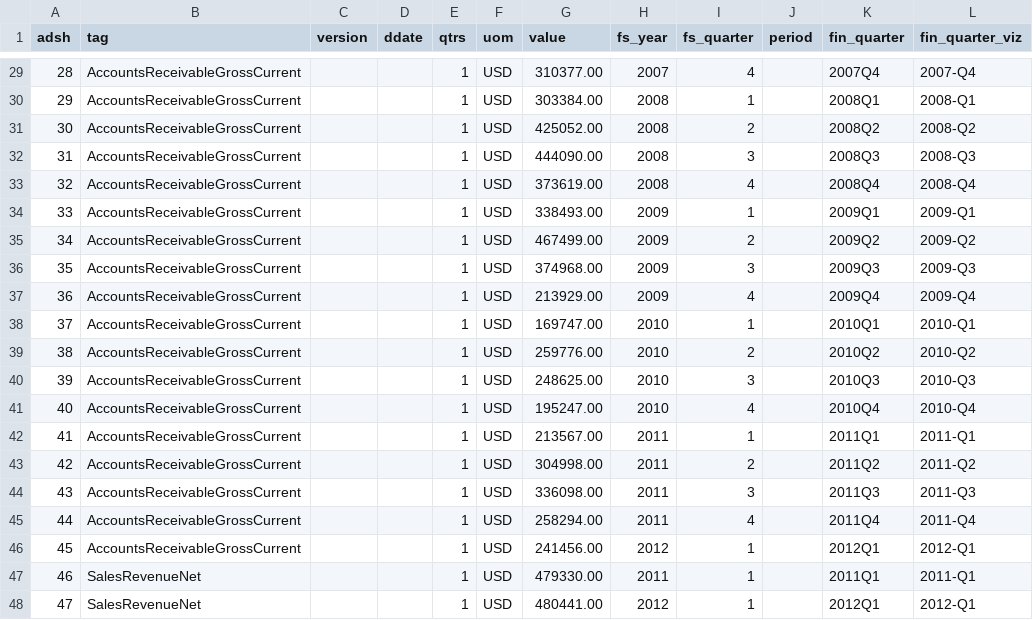
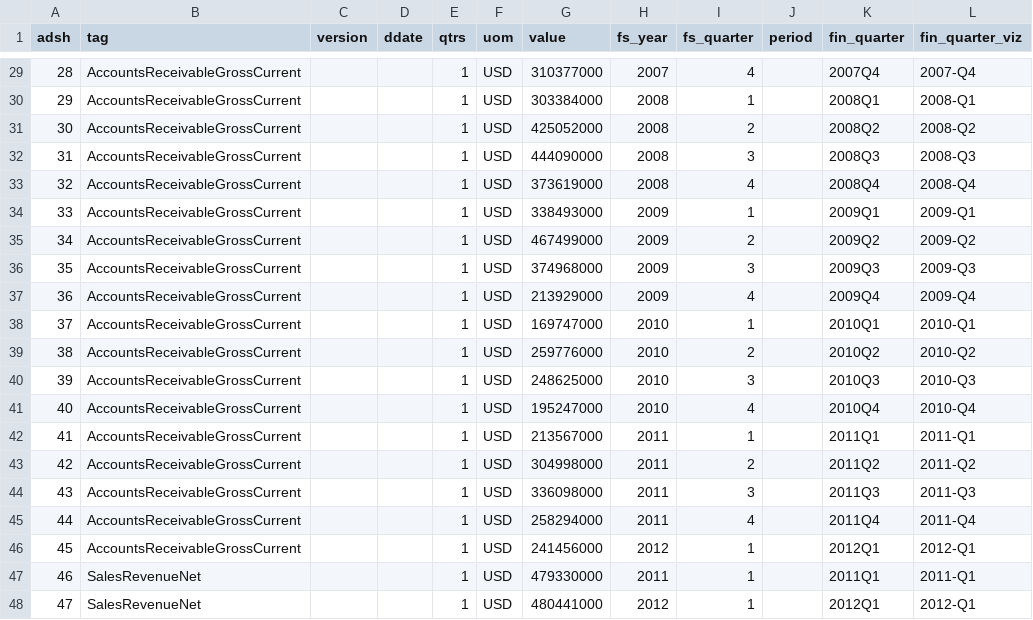
Before and after one commit to danielbarkhorn/FIS_DATA, a CSV file: OMIS-HArd-data.csv, drawn as a sheet; only a part is shown, gaps mark what is left out; the diff covers the shown part only.

```diff
--- a/OMIS-HArd-data.csv
+++ b/OMIS-HArd-data.csv
@@ -29,20 +29,20 @@
-28,AccountsReceivableGrossCurrent,,,1,USD,310377.00,2007,4,,2007Q4,2007-Q4,,,
-29,AccountsReceivableGrossCurrent,,,1,USD,303384.00,2008,1,,2008Q1,2008-Q1,,,
-30,AccountsReceivableGrossCurrent,,,1,USD,425052.00,2008,2,,2008Q2,2008-Q2,,,
-31,AccountsReceivableGrossCurrent,,,1,USD,444090.00,2008,3,,2008Q3,2008-Q3,,,
-32,AccountsReceivableGrossCurrent,,,1,USD,373619.00,2008,4,,2008Q4,2008-Q4,,,
-33,AccountsReceivableGrossCurrent,,,1,USD,338493.00,2009,1,,2009Q1,2009-Q1,,,
-34,AccountsReceivableGrossCurrent,,,1,USD,467499.00,2009,2,,2009Q2,2009-Q2,,,
-35,AccountsReceivableGrossCurrent,,,1,USD,374968.00,2009,3,,2009Q3,2009-Q3,,,
-36,AccountsReceivableGrossCurrent,,,1,USD,213929.00,2009,4,,2009Q4,2009-Q4,,,
-37,AccountsReceivableGrossCurrent,,,1,USD,169747.00,2010,1,,2010Q1,2010-Q1,,,
-38,AccountsReceivableGrossCurrent,,,1,USD,259776.00,2010,2,,2010Q2,2010-Q2,,,
-39,AccountsReceivableGrossCurrent,,,1,USD,248625.00,2010,3,,2010Q3,2010-Q3,,,
-40,AccountsReceivableGrossCurrent,,,1,USD,195247.00,2010,4,,2010Q4,2010-Q4,,,
-41,AccountsReceivableGrossCurrent,,,1,USD,213567.00,2011,1,,2011Q1,2011-Q1,,,
-42,AccountsReceivableGrossCurrent,,,1,USD,304998.00,2011,2,,2011Q2,2011-Q2,,,
-43,AccountsReceivableGrossCurrent,,,1,USD,336098.00,2011,3,,2011Q3,2011-Q3,,,
-44,AccountsReceivableGrossCurrent,,,1,USD,258294.00,2011,4,,2011Q4,2011-Q4,,,
-45,AccountsReceivableGrossCurrent,,,1,USD,241456.00,2012,1,,2012Q1,2012-Q1,,,
-46,SalesRevenueNet,,,1,USD,479330.00,2011,1,,2011Q1,2011-Q1,,,
-47,SalesRevenueNet,,,1,USD,480441.00,2012,1,,2012Q1,2012-Q1,,,
+28,AccountsReceivableGrossCurrent,,,1,USD,310377000,2007,4,,2007Q4,2007-Q4,,
+29,AccountsReceivableGrossCurrent,,,1,USD,303384000,2008,1,,2008Q1,2008-Q1,,
+30,AccountsReceivableGrossCurrent,,,1,USD,425052000,2008,2,,2008Q2,2008-Q2,,
+31,AccountsReceivableGrossCurrent,,,1,USD,444090000,2008,3,,2008Q3,2008-Q3,,
+32,AccountsReceivableGrossCurrent,,,1,USD,373619000,2008,4,,2008Q4,2008-Q4,,
+33,AccountsReceivableGrossCurrent,,,1,USD,338493000,2009,1,,2009Q1,2009-Q1,,
+34,AccountsReceivableGrossCurrent,,,1,USD,467499000,2009,2,,2009Q2,2009-Q2,,
+35,AccountsReceivableGrossCurrent,,,1,USD,374968000,2009,3,,2009Q3,2009-Q3,,
+36,AccountsReceivableGrossCurrent,,,1,USD,213929000,2009,4,,2009Q4,2009-Q4,,
+37,AccountsReceivableGrossCurrent,,,1,USD,169747000,2010,1,,2010Q1,2010-Q1,,
+38,AccountsReceivableGrossCurrent,,,1,USD,259776000,2010,2,,2010Q2,2010-Q2,,
+39,AccountsReceivableGrossCurrent,,,1,USD,248625000,2010,3,,2010Q3,2010-Q3,,
+40,AccountsReceivableGrossCurrent,,,1,USD,195247000,2010,4,,2010Q4,2010-Q4,,
+41,AccountsReceivableGrossCurrent,,,1,USD,213567000,2011,1,,2011Q1,2011-Q1,,
+42,AccountsReceivableGrossCurrent,,,1,USD,304998000,2011,2,,2011Q2,2011-Q2,,
+43,AccountsReceivableGrossCurrent,,,1,USD,336098000,2011,3,,2011Q3,2011-Q3,,
+44,AccountsReceivableGrossCurrent,,,1,USD,258294000,2011,4,,2011Q4,2011-Q4,,
+45,AccountsReceivableGrossCurrent,,,1,USD,241456000,2012,1,,2012Q1,2012-Q1,,
+46,SalesRevenueNet,,,1,USD,479330000,2011,1,,2011Q1,2011-Q1,,
+47,SalesRevenueNet,,,1,USD,480441000,2012,1,,2012Q1,2012-Q1,,
```
Also changed, not shown: 27 edited cells elsewhere in this file.
